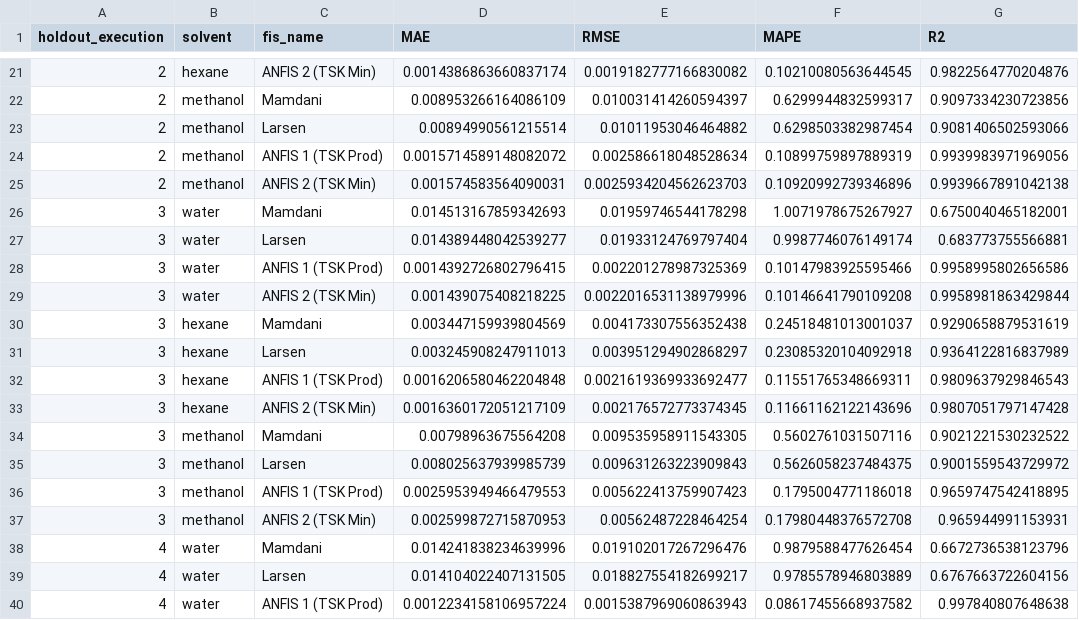
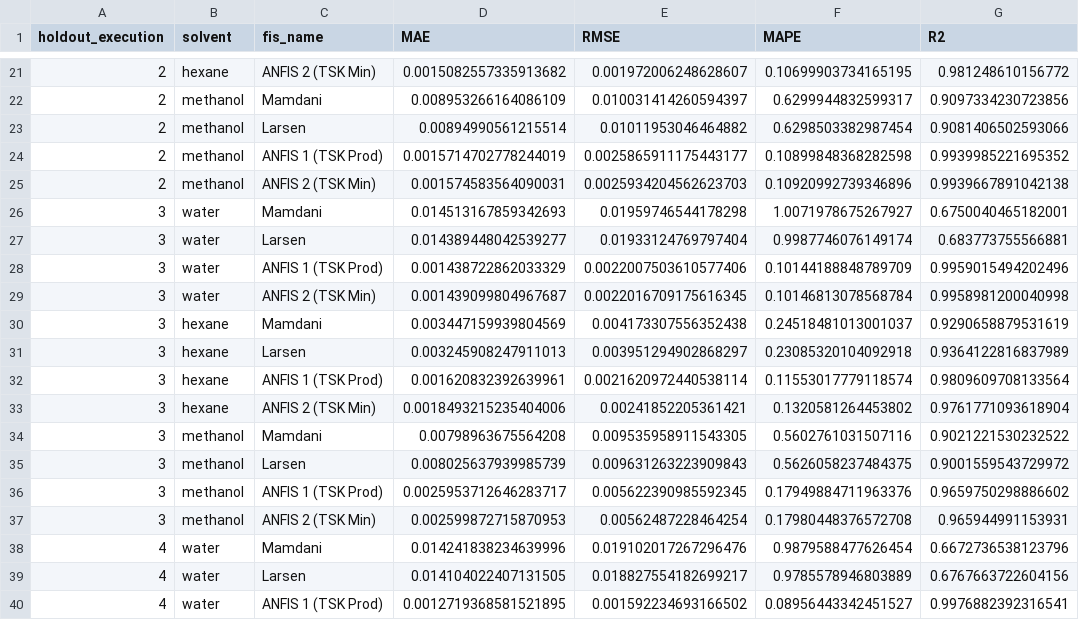
Before and after one commit to accarniel/fuzzy-chia, a CSV file: results/raw_repeated_holdout_results.csv, drawn as a sheet; only a part is shown, gaps mark what is left out; the diff covers the shown part only.

```diff
--- a/results/raw_repeated_holdout_results.csv
+++ b/results/raw_repeated_holdout_results.csv
@@ -21,5 +21,5 @@ holdout_execution,solvent,fis_name,MAE,RMSE,MAPE,R2
-2,hexane,ANFIS 2 (TSK Min),0.0014386863660837174,0.0019182777166830082,0.10210080563644545,0.9822564770204876
+2,hexane,ANFIS 2 (TSK Min),0.0015082557335913682,0.001972006248628607,0.10699903734165195,0.981248610156772
 2,methanol,Mamdani,0.008953266164086109,0.010031414260594397,0.6299944832599317,0.9097334230723856
 2,methanol,Larsen,0.00894990561215514,0.01011953046464882,0.6298503382987454,0.9081406502593066
-2,methanol,ANFIS 1 (TSK Prod),0.0015714589148082072,0.002586618048528634,0.10899759897889319,0.9939983971969056
+2,methanol,ANFIS 1 (TSK Prod),0.0015714702778244019,0.0025865911175443177,0.10899848368282598,0.9939985221695352
 2,methanol,ANFIS 2 (TSK Min),0.001574583564090031,0.0025934204562623703,0.10920992739346896,0.9939667891042138
@@ -27,11 +27,11 @@ holdout_execution,solvent,fis_name,MAE,RMSE,MAPE,R2
 3,water,Larsen,0.014389448042539277,0.01933124769797404,0.9987746076149174,0.683773755566881
-3,water,ANFIS 1 (TSK Prod),0.0014392726802796415,0.002201278987325369,0.10147983925595466,0.9958995802656586
-3,water,ANFIS 2 (TSK Min),0.001439075408218225,0.0022016531138979996,0.10146641790109208,0.9958981863429844
+3,water,ANFIS 1 (TSK Prod),0.001438722862033329,0.0022007503610577406,0.10144188848789709,0.9959015494202496
+3,water,ANFIS 2 (TSK Min),0.001439099804967687,0.0022016709175616345,0.10146813078568784,0.9958981200040998
 3,hexane,Mamdani,0.003447159939804569,0.004173307556352438,0.24518481013001037,0.9290658879531619
 3,hexane,Larsen,0.003245908247911013,0.003951294902868297,0.23085320104092918,0.9364122816837989
-3,hexane,ANFIS 1 (TSK Prod),0.0016206580462204848,0.0021619369933692477,0.11551765348669311,0.9809637929846543
-3,hexane,ANFIS 2 (TSK Min),0.0016360172051217109,0.002176572773374345,0.11661162122143696,0.9807051797147428
+3,hexane,ANFIS 1 (TSK Prod),0.001620832392639961,0.0021620972440538114,0.11553017779118574,0.9809609708133564
+3,hexane,ANFIS 2 (TSK Min),0.0018493215235404006,0.00241852205361421,0.1320581264453802,0.9761771093618904
 3,methanol,Mamdani,0.00798963675564208,0.009535958911543305,0.5602761031507116,0.9021221530232522
 3,methanol,Larsen,0.008025637939985739,0.009631263223909843,0.5626058237484375,0.9001559543729972
-3,methanol,ANFIS 1 (TSK Prod),0.0025953949466479553,0.005622413759907423,0.1795004771186018,0.9659747542418895
+3,methanol,ANFIS 1 (TSK Prod),0.0025953712646283717,0.005622390985592345,0.17949884711963376,0.9659750298886602
 3,methanol,ANFIS 2 (TSK Min),0.002599872715870953,0.00562487228464254,0.17980448376572708,0.965944991153931
@@ -39,2 +39,2 @@ holdout_execution,solvent,fis_name,MAE,RMSE,MAPE,R2
 4,water,Larsen,0.014104022407131505,0.018827554182699217,0.9785578946803889,0.6767663722604156
-4,water,ANFIS 1 (TSK Prod),0.0012234158106957224,0.0015387969060863943,0.08617455668937582,0.997840807648638
+4,water,ANFIS 1 (TSK Prod),0.0012719368581521895,0.001592234693166502,0.08956443342451527,0.9976882392316541
```
Also changed, not shown: 68 edited cells elsewhere in this file, results/summarized_repeated_holdout_results.csv.
